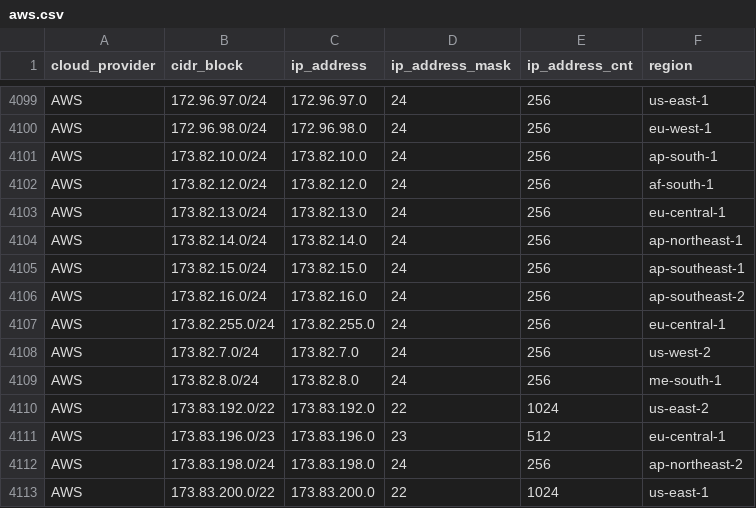
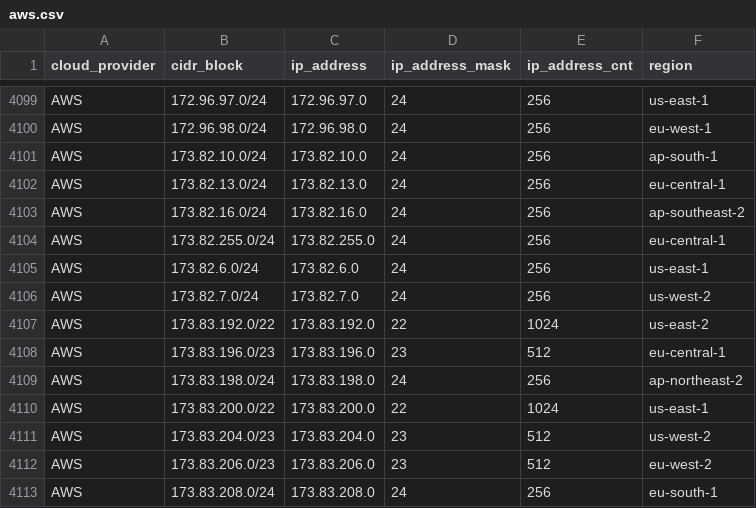
Before and after one commit to tobilg/public-cloud-provider-ip-ranges, a CSV file: data/providers/aws.csv, drawn as a sheet; only a part is shown, gaps mark what is left out; the shorter side is filled out with more unchanged rows; removed rows and columns are numbered as before the commit, all else as after; the diff names each change by its address in the sheet, - before the commit and + after, or states it on an @@ line.

Commit message:
[no ci] Data update on 2024-07-14T04:05:07

```diff
--- a/data/providers/aws.csv
+++ b/data/providers/aws.csv
-row 4102: AWS | 173.82.12.0/24 | 173.82.12.0 | 24 | 256 | af-south-1
-row 4104: AWS | 173.82.14.0/24 | 173.82.14.0 | 24 | 256 | ap-northeast-1
-row 4105: AWS | 173.82.15.0/24 | 173.82.15.0 | 24 | 256 | ap-southeast-1
+row 4105: AWS | 173.82.6.0/24 | 173.82.6.0 | 24 | 256 | us-east-1
-row 4109: AWS | 173.82.8.0/24 | 173.82.8.0 | 24 | 256 | me-south-1
```
Also changed, not shown: 5 other files.
